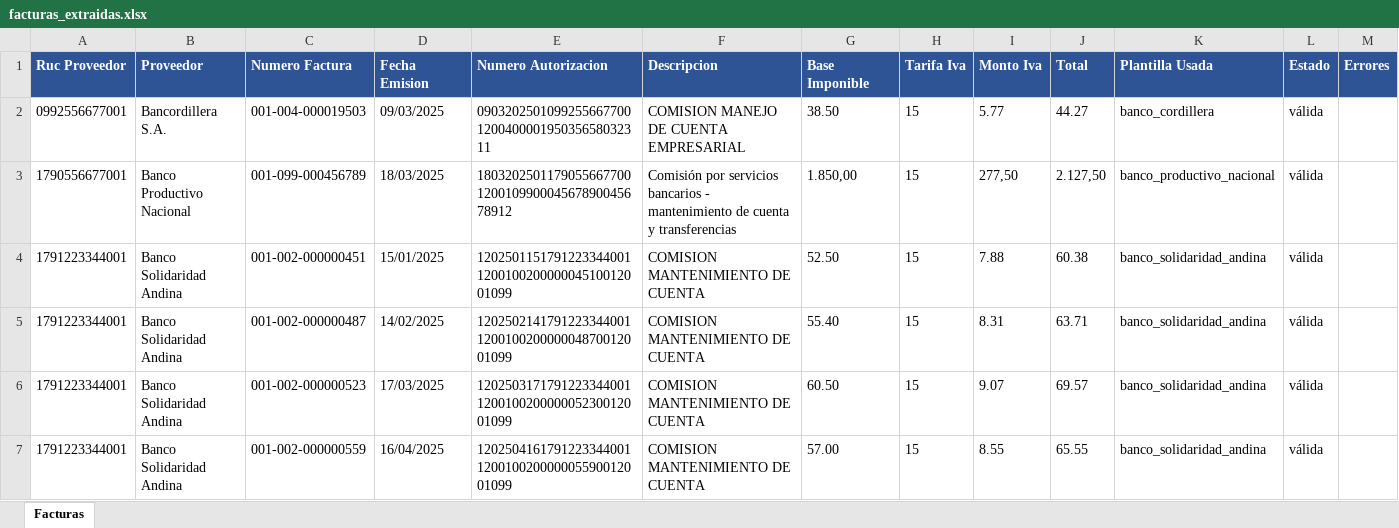
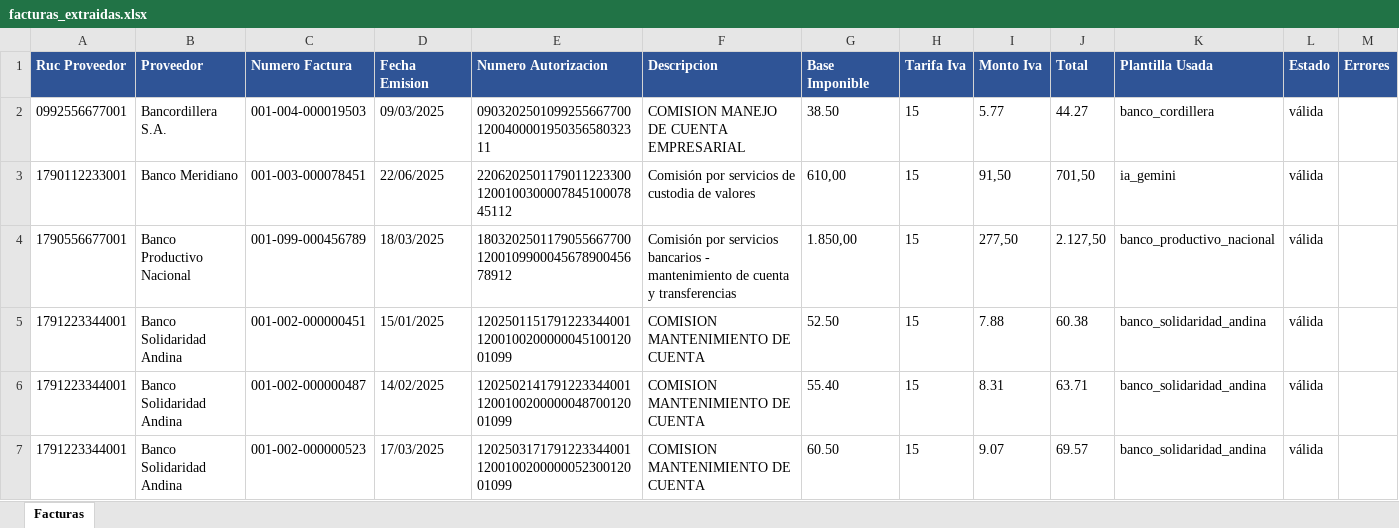
Before and after one commit to Fabricio-BI/Ingesta_y_Registro_Automatico_de_Facturas_PDF_a_Excel, an Excel workbook: salida/facturas_extraidas.xlsx, sheet Facturas, drawn as a sheet; only a part is shown; the shorter side is filled out with more unchanged rows; values as stored, in another font and other column widths than the file's, no borders; the diff names each change by its address in the sheet, - before the commit and + after, or states it on an @@ line.

```diff
--- a/salida/facturas_extraidas.xlsx (sheet Facturas)
+++ b/salida/facturas_extraidas.xlsx (sheet Facturas)
+row 3: 1790112233001 | Banco Meridiano | 001-003-000078451 | 22/06/2025 | 2206202501179011223300120010030000784510007845112 | Comisión por servicios de custodia de valores | 610,00 | 15 | 91,50 | 701,50 | ia_gemini | válida
```
Also changed, not shown: 18 other files.
